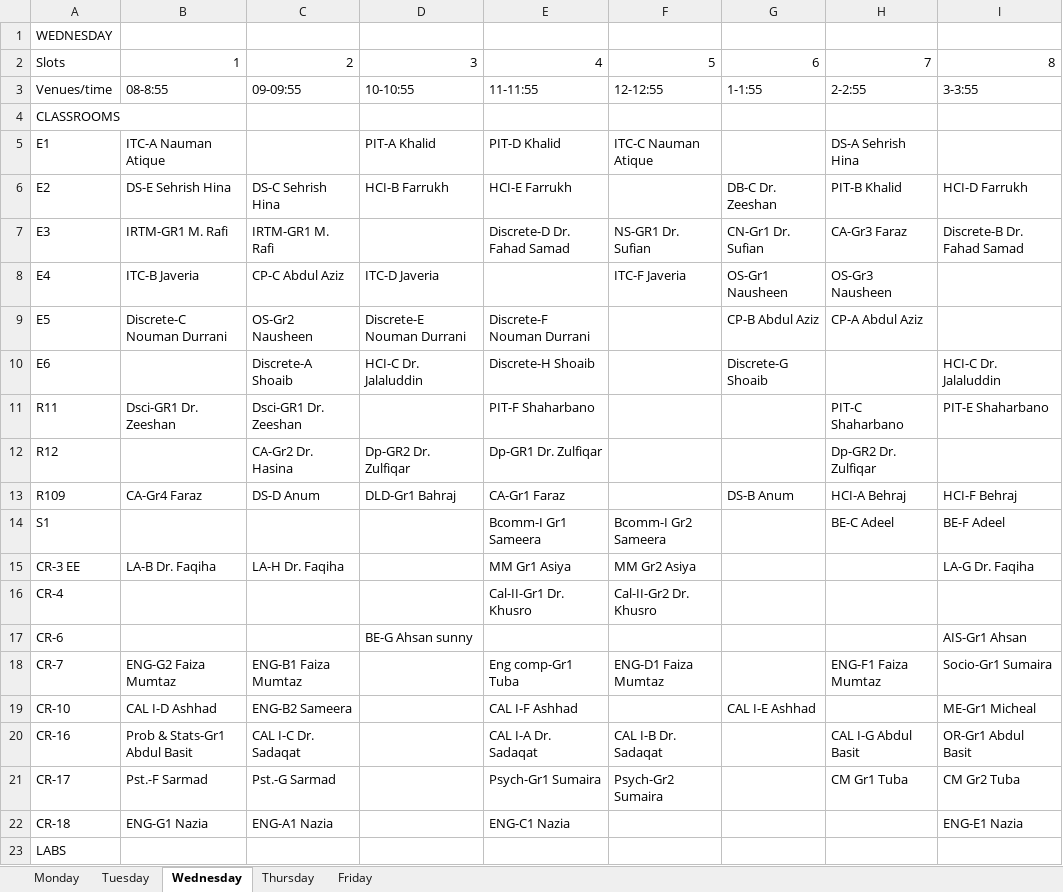
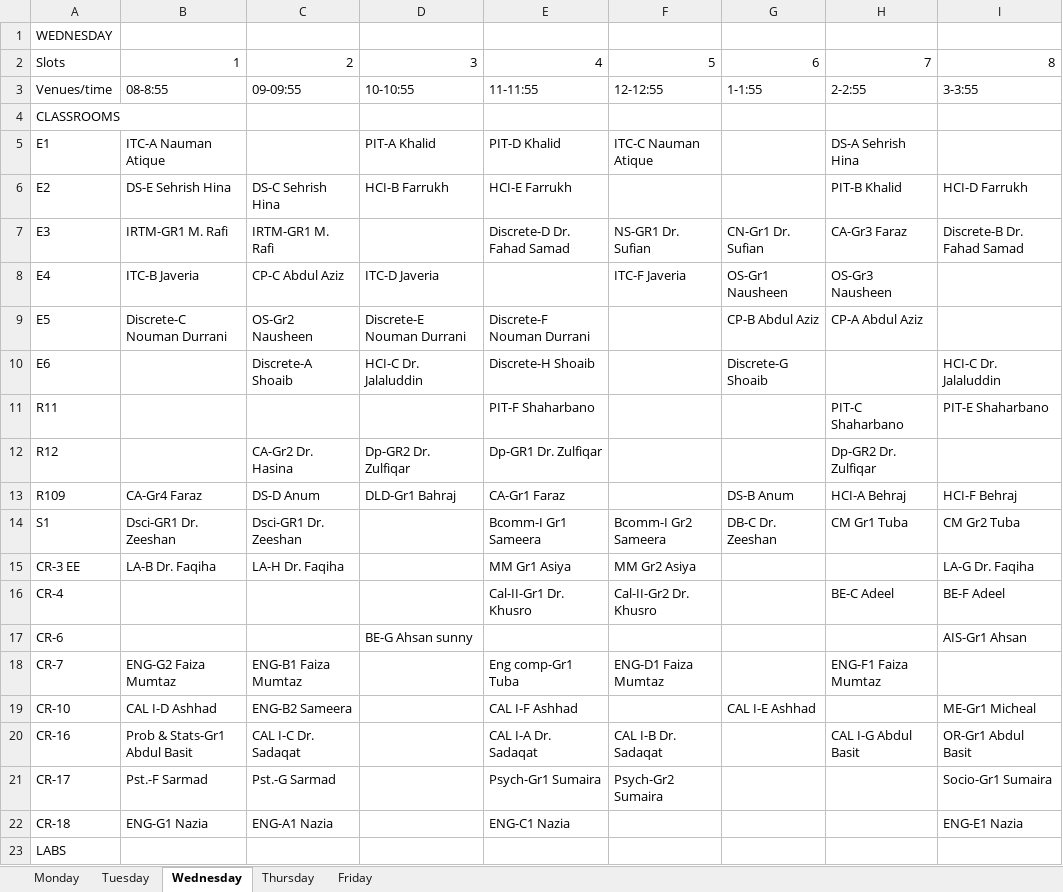
Before and after one commit to saadismail/timetable, an Excel workbook: include/BSCS-modified.xlsx, sheet Wednesday, drawn as a sheet; only a part is shown; values as stored, in another font and other column widths than the file's, no borders; the diff names each change by its address in the sheet, - before the commit and + after, or states it on an @@ line.

```diff
--- a/include/BSCS-modified.xlsx (sheet Wednesday)
+++ b/include/BSCS-modified.xlsx (sheet Wednesday)
-G6: DB-C Dr. Zeeshan
+G6: (empty)
-B11: Dsci-GR1 Dr. Zeeshan
+B11: (empty)
-C11: Dsci-GR1 Dr. Zeeshan
+C11: (empty)
-B14: (empty)
+B14: Dsci-GR1 Dr. Zeeshan
-C14: (empty)
+C14: Dsci-GR1 Dr. Zeeshan
-G14: (empty)
+G14: DB-C Dr. Zeeshan
-H14: BE-C Adeel
+H14: CM Gr1 Tuba
-I14: BE-F Adeel
+I14: CM Gr2 Tuba
-H16: (empty)
+H16: BE-C Adeel
-I16: (empty)
+I16: BE-F Adeel
-I18: Socio-Gr1 Sumaira
+I18: (empty)
-H21: CM Gr1 Tuba
+H21: (empty)
-I21: CM Gr2 Tuba
+I21: Socio-Gr1 Sumaira
```
Also changed, not shown: sheet Thursday, sheet Monday, sheet Tuesday, sheet Friday, 3 other files.
